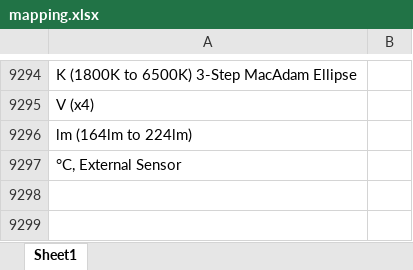
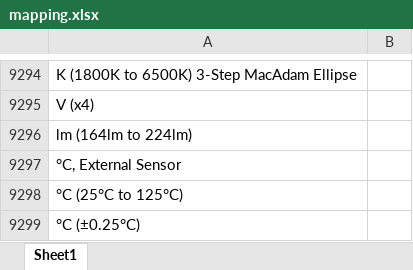
Before and after one commit to Hima9791/map, an Excel workbook: mapping.xlsx, sheet Sheet1, drawn as a sheet; only a part is shown, gaps mark what is left out; values as stored, in another font and other column widths than the file's, no borders; the diff names each change by its address in the sheet, - before the commit and + after, or states it on an @@ line.

Commit message:
Update mapping file via Streamlit app

```diff
--- a/mapping.xlsx (sheet Sheet1)
+++ b/mapping.xlsx (sheet Sheet1)
+row 9298: °C (25°C to 125°C)
+row 9299: °C (±0.25°C)
```
